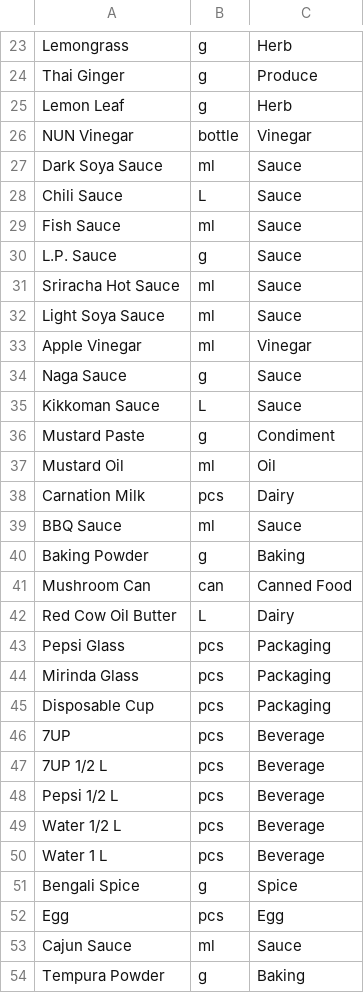
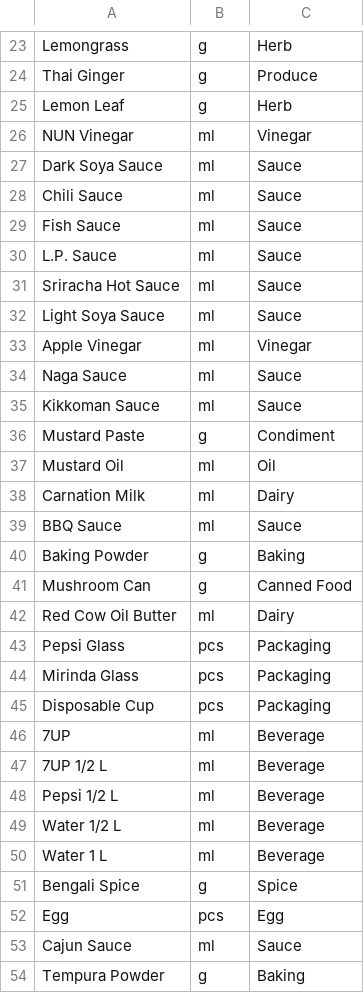
Before and after one commit to HunterZSYT/pos-yamzo, a CSV file: Inventory data/Yamzo - items.csv, drawn as a sheet; only a part is shown, gaps mark what is left out; the diff covers the shown part only.

```diff
--- a/Inventory data/Yamzo - items.csv
+++ b/Inventory data/Yamzo - items.csv
@@ -25,7 +25,7 @@ Thai Ginger,g,Produce
 Lemon Leaf,g,Herb
-NUN Vinegar,bottle,Vinegar
+NUN Vinegar,ml,Vinegar
 Dark Soya Sauce,ml,Sauce
-Chili Sauce,L,Sauce
+Chili Sauce,ml,Sauce
 Fish Sauce,ml,Sauce
-L.P. Sauce,g,Sauce
+L.P. Sauce,ml,Sauce
 Sriracha Hot Sauce,ml,Sauce
@@ -33,11 +33,11 @@ Light Soya Sauce,ml,Sauce
 Apple Vinegar,ml,Vinegar
-Naga Sauce,g,Sauce
-Kikkoman Sauce,L,Sauce
+Naga Sauce,ml,Sauce
+Kikkoman Sauce,ml,Sauce
 Mustard Paste,g,Condiment
 Mustard Oil,ml,Oil
-Carnation Milk,pcs,Dairy
+Carnation Milk,ml,Dairy
 BBQ Sauce,ml,Sauce
 Baking Powder,g,Baking
-Mushroom Can,can,Canned Food
-Red Cow Oil Butter,L,Dairy
+Mushroom Can,g,Canned Food
+Red Cow Oil Butter,ml,Dairy
 Pepsi Glass,pcs,Packaging
@@ -45,7 +45,7 @@ Mirinda Glass,pcs,Packaging
 Disposable Cup,pcs,Packaging
-7UP,pcs,Beverage
-7UP 1/2 L,pcs,Beverage
-Pepsi 1/2 L,pcs,Beverage
-Water 1/2 L,pcs,Beverage
-Water 1 L,pcs,Beverage
+7UP,ml,Beverage
+7UP 1/2 L,ml,Beverage
+Pepsi 1/2 L,ml,Beverage
+Water 1/2 L,ml,Beverage
+Water 1 L,ml,Beverage
 Bengali Spice,g,Spice
```
Also changed, not shown: 1 added row, 2 removed rows and 8 edited cells elsewhere in this file, Inventory data/Yamzo - menu.csv, Inventory data/Yamzo - recipe.csv, 13 other files.
